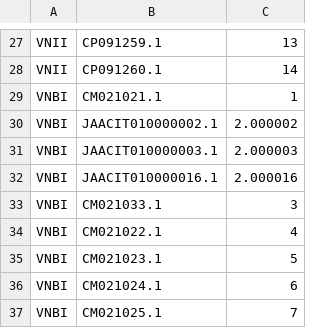
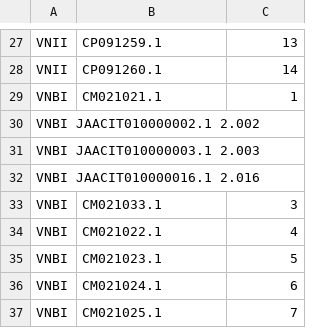
Before and after one commit to magwenelab/WeavePop_Cneoformans, a CSV file: files/chromosome_names.csv, drawn as a sheet; only a part is shown, gaps mark what is left out; removed rows and columns are numbered as before the commit, all else as after; the diff names each change by its address in the sheet, - before the commit and + after, or states it on an @@ line.

Commit message:
use files/ dir name

```diff
--- a/files/chromosome_names.csv
+++ b/files/chromosome_names.csv
-row 30: VNBI | JAACIT010000002.1 | 2.000002
-row 31: VNBI | JAACIT010000003.1 | 2.000003
-row 32: VNBI | JAACIT010000016.1 | 2.000016
+row 30: VNBI JAACIT010000002.1 2.002
+row 31: VNBI JAACIT010000003.1 2.003
+row 32: VNBI JAACIT010000016.1 2.016
```
Also changed, not shown: 1 other file.
